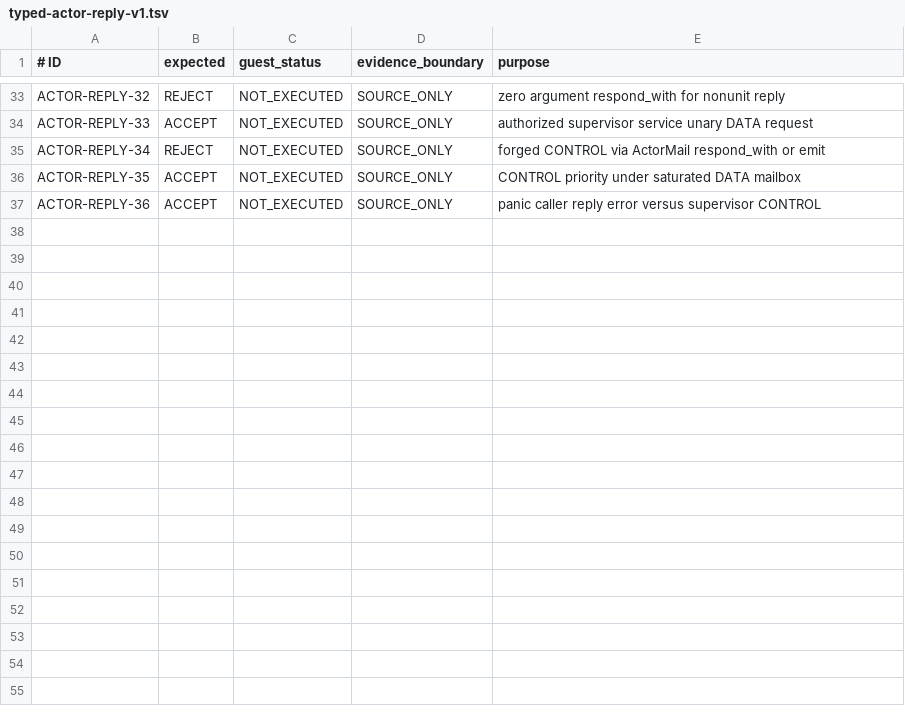
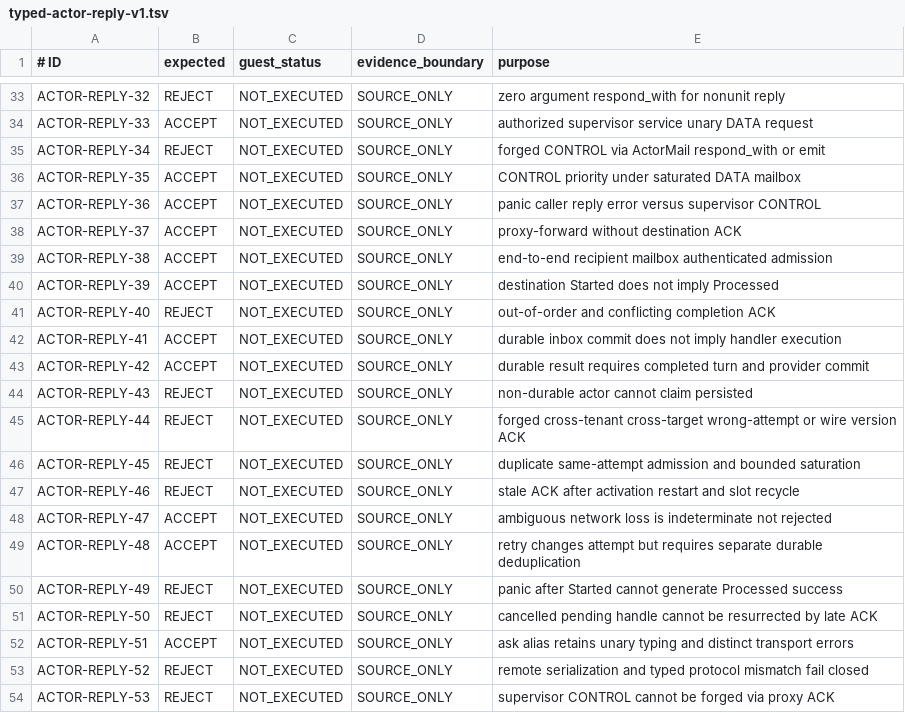
Before and after one commit to atto-lang/atto-platform-conformance, a TSV file: contracts/typed-actor-reply-v1.tsv, drawn as a sheet; only a part is shown, gaps mark what is left out.

Commit message:
conformance(actor): inventory 17 unexecuted proxy ACK and ask guest cases

```diff
--- a/contracts/typed-actor-reply-v1.tsv
+++ b/contracts/typed-actor-reply-v1.tsv
@@ -37 +37,18 @@ ACTOR-REPLY-35	ACCEPT	NOT_EXECUTED	SOURCE_ONLY	CONTROL priority under saturated
 ACTOR-REPLY-36	ACCEPT	NOT_EXECUTED	SOURCE_ONLY	panic caller reply error versus supervisor CONTROL
+ACTOR-REPLY-37	ACCEPT	NOT_EXECUTED	SOURCE_ONLY	proxy-forward without destination ACK
+ACTOR-REPLY-38	ACCEPT	NOT_EXECUTED	SOURCE_ONLY	end-to-end recipient mailbox authenticated admission
+ACTOR-REPLY-39	ACCEPT	NOT_EXECUTED	SOURCE_ONLY	destination Started does not imply Processed
+ACTOR-REPLY-40	REJECT	NOT_EXECUTED	SOURCE_ONLY	out-of-order and conflicting completion ACK
+ACTOR-REPLY-41	ACCEPT	NOT_EXECUTED	SOURCE_ONLY	durable inbox commit does not imply handler execution
+ACTOR-REPLY-42	ACCEPT	NOT_EXECUTED	SOURCE_ONLY	durable result requires completed turn and provider commit
+ACTOR-REPLY-43	REJECT	NOT_EXECUTED	SOURCE_ONLY	non-durable actor cannot claim persisted
+ACTOR-REPLY-44	REJECT	NOT_EXECUTED	SOURCE_ONLY	forged cross-tenant cross-target wrong-attempt or wire version ACK
+ACTOR-REPLY-45	REJECT	NOT_EXECUTED	SOURCE_ONLY	duplicate same-attempt admission and bounded saturation
+ACTOR-REPLY-46	REJECT	NOT_EXECUTED	SOURCE_ONLY	stale ACK after activation restart and slot recycle
+ACTOR-REPLY-47	ACCEPT	NOT_EXECUTED	SOURCE_ONLY	ambiguous network loss is indeterminate not rejected
+ACTOR-REPLY-48	ACCEPT	NOT_EXECUTED	SOURCE_ONLY	retry changes attempt but requires separate durable deduplication
+ACTOR-REPLY-49	REJECT	NOT_EXECUTED	SOURCE_ONLY	panic after Started cannot generate Processed success
+ACTOR-REPLY-50	REJECT	NOT_EXECUTED	SOURCE_ONLY	cancelled pending handle cannot be resurrected by late ACK
+ACTOR-REPLY-51	ACCEPT	NOT_EXECUTED	SOURCE_ONLY	ask alias retains unary typing and distinct transport errors
+ACTOR-REPLY-52	REJECT	NOT_EXECUTED	SOURCE_ONLY	remote serialization and typed protocol mismatch fail closed
+ACTOR-REPLY-53	REJECT	NOT_EXECUTED	SOURCE_ONLY	supervisor CONTROL cannot be forged via proxy ACK
```
